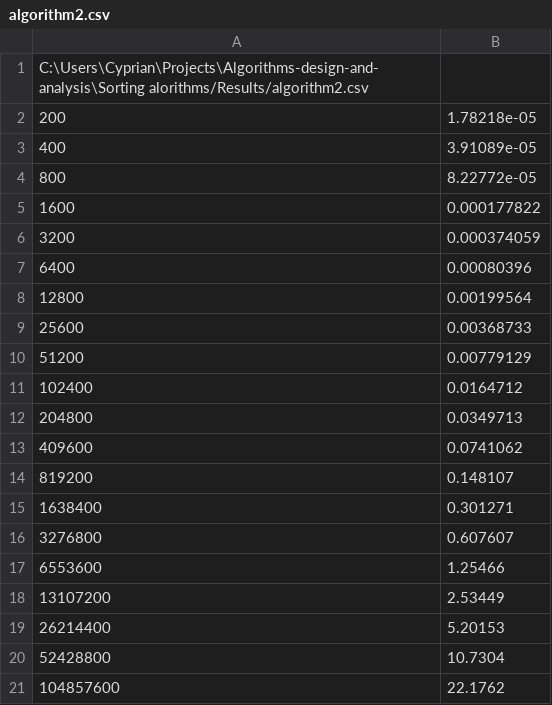
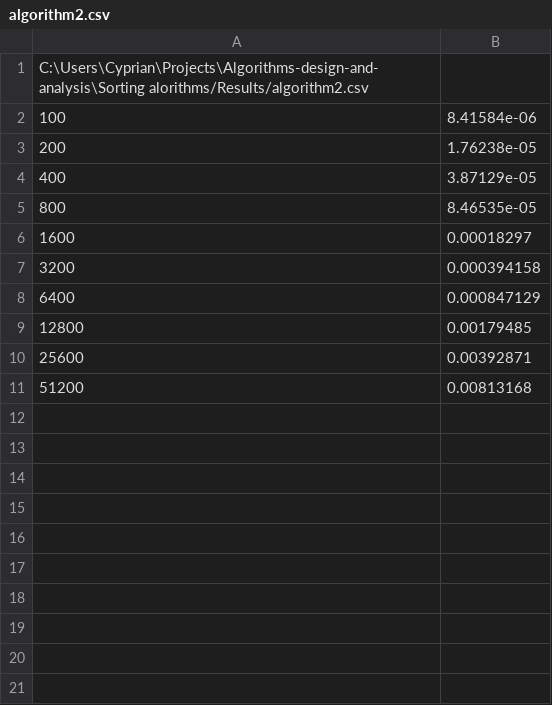
Before and after one commit to Cranhat/Algorithms-design-and-analysis, a CSV file: Sorting alorithms/Results/algorithm2.csv, drawn as a sheet.

```diff
--- a/Sorting alorithms/Results/algorithm2.csv
+++ b/Sorting alorithms/Results/algorithm2.csv
@@ -1,21 +1,11 @@
 C:\Users\Cyprian\Projects\Algorithms-design-and-analysis\Sorting alorithms/Results/algorithm2.csv
-200;1.78218e-05
-400;3.91089e-05
-800;8.22772e-05
-1600;0.000177822
-3200;0.000374059
-6400;0.00080396
-12800;0.00199564
-25600;0.00368733
-51200;0.00779129
-102400;0.0164712
-204800;0.0349713
-409600;0.0741062
-819200;0.148107
-1638400;0.301271
-3276800;0.607607
-6553600;1.25466
-13107200;2.53449
-26214400;5.20153
-52428800;10.7304
-104857600;22.1762
+100;8.41584e-06
+200;1.76238e-05
+400;3.87129e-05
+800;8.46535e-05
+1600;0.00018297
+3200;0.000394158
+6400;0.000847129
+12800;0.00179485
+25600;0.00392871
+51200;0.00813168
```
Also changed, not shown: Sorting alorithms/Results/algorithm0.csv, Sorting alorithms/Results/algorithm1.csv, 7 other files.
